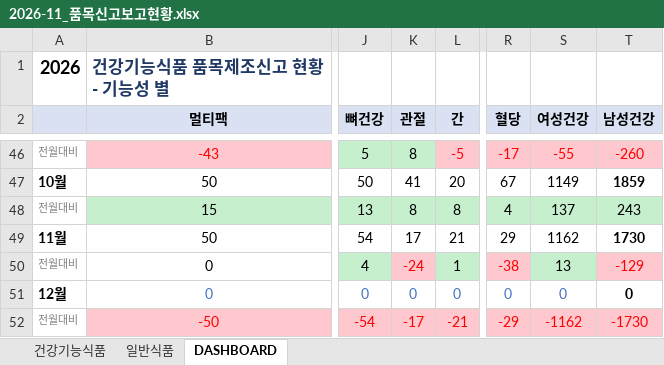
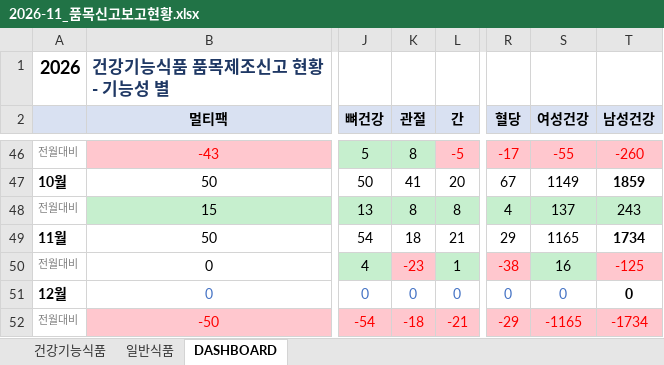
Before and after one commit to primexx98-sudo/food-product-status, an Excel workbook: output/2026-11_품목신고보고현황.xlsx, sheet DASHBOARD, drawn as a sheet; only a part is shown, gaps mark what is left out; values as stored, in another font and other column widths than the file's, no borders; the diff names each change by its address in the sheet, - before the commit and + after, or states it on an @@ line.

```diff
--- a/output/2026-11_품목신고보고현황.xlsx (sheet DASHBOARD)
+++ b/output/2026-11_품목신고보고현황.xlsx (sheet DASHBOARD)
-K49 (관절): 17
+K49 (관절): 18
-S49 (여성건강): 1162
+S49 (여성건강): 1165
-T49 (남성건강): 1730
+T49 (남성건강): 1734
-K50 (관절): -24
+K50 (관절): -23
-S50 (여성건강): 13
+S50 (여성건강): 16
-T50 (남성건강): -129
+T50 (남성건강): -125
-K52 (관절): -17
+K52 (관절): -18
-S52 (여성건강): -1162
+S52 (여성건강): -1165
-T52 (남성건강): -1730
+T52 (남성건강): -1734
```
Also changed, not shown: sheet 일반식품, 9 other files.
